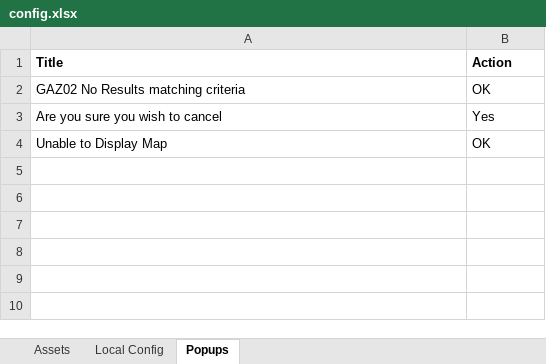
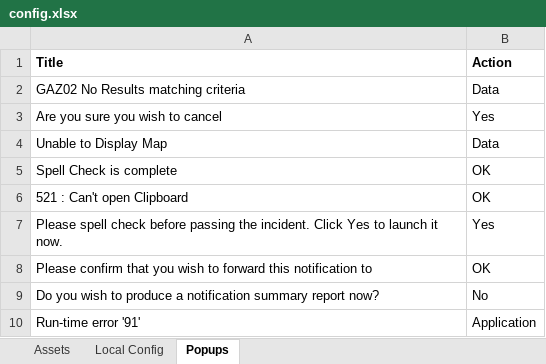
Before and after one commit to DEFRA/ea-incident-report, an Excel workbook: Documents/config.xlsx, sheet Popups, drawn as a sheet; values as stored, in another font and other column widths than the file's, no borders; table styles not drawn; the diff names each change by its address in the sheet, - before the commit and + after, or states it on an @@ line.

```diff
--- a/Documents/config.xlsx (sheet Popups)
+++ b/Documents/config.xlsx (sheet Popups)
-B2 (Action): OK
+B2 (Action): Data
-B4 (Action): OK
+B4 (Action): Data
+row 5: Spell Check is complete | OK
+row 6: 521 : Can't open Clipboard | OK
+row 7: Please spell check before passing the incident. Click Yes to launch it now. | Yes
+row 8: Please confirm that you wish to forward this notification to | OK
+row 9: Do you wish to produce a notification summary report now? | No
+row 10: Run-time error '91' | Application
```
Also changed, not shown: sheet Assets, sheet Local Config, 17 other files.
